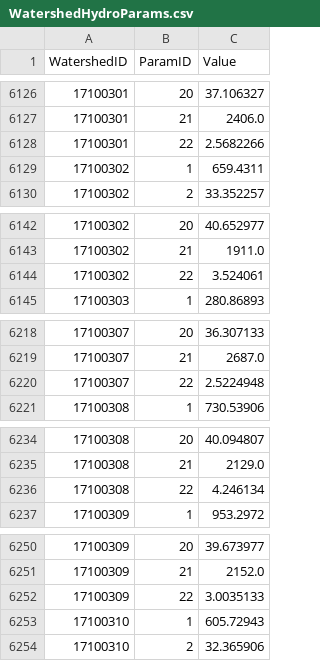
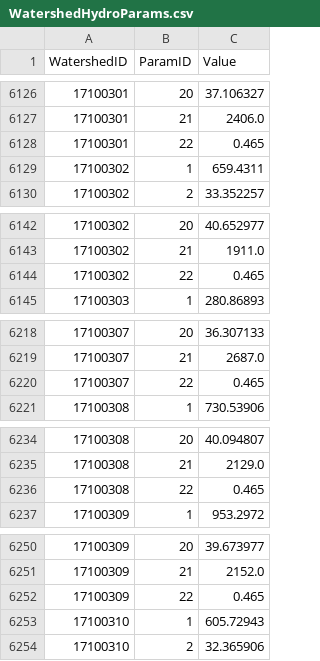
Before and after one commit to Riverscapes/riverscapes-tools, a CSV file: packages/brat/database/data/intersect/WatershedHydroParams.csv, drawn as a sheet; only a part is shown, gaps mark what is left out; the diff covers the shown part only.

Commit message:
brat parameters

```diff
--- a/packages/brat/database/data/intersect/WatershedHydroParams.csv
+++ b/packages/brat/database/data/intersect/WatershedHydroParams.csv
@@ -6127,3 +6127,3 @@ WatershedID,ParamID,Value
 17100301,21,2406.0
-17100301,22,2.5682266
+17100301,22,0.465
 17100302,1,659.4311
@@ -6143,3 +6143,3 @@ WatershedID,ParamID,Value
 17100302,21,1911.0
-17100302,22,3.524061
+17100302,22,0.465
 17100303,1,280.86893
@@ -6219,3 +6219,3 @@ WatershedID,ParamID,Value
 17100307,21,2687.0
-17100307,22,2.5224948
+17100307,22,0.465
 17100308,1,730.53906
@@ -6235,3 +6235,3 @@ WatershedID,ParamID,Value
 17100308,21,2129.0
-17100308,22,4.246134
+17100308,22,0.465
 17100309,1,953.2972
@@ -6251,3 +6251,3 @@ WatershedID,ParamID,Value
 17100309,21,2152.0
-17100309,22,3.0035133
+17100309,22,0.465
 17100310,1,605.72943
```
Also changed, not shown: 1 edited cell elsewhere in this file, packages/brat/database/data/HydroParams.csv.
